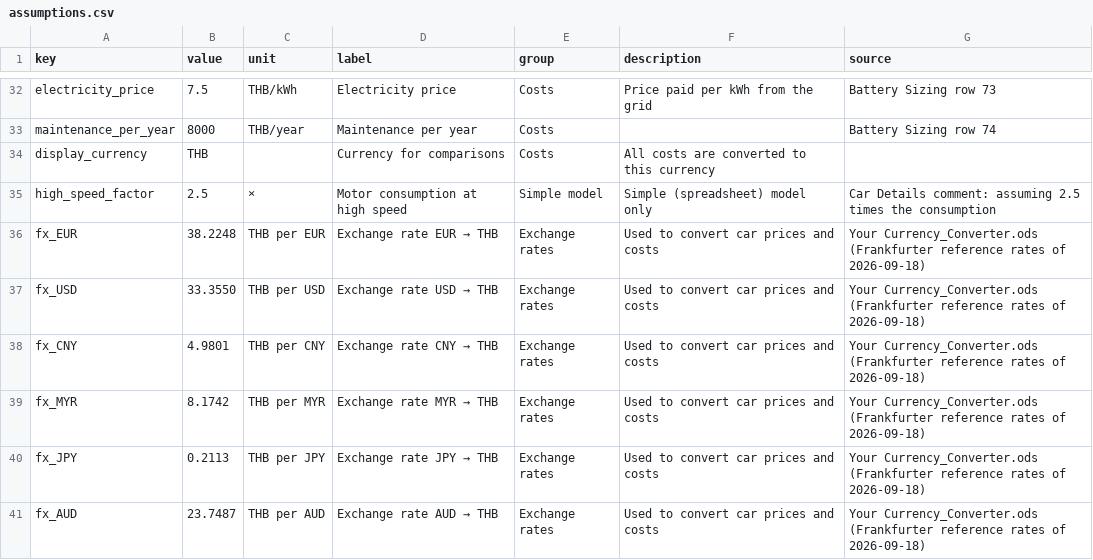
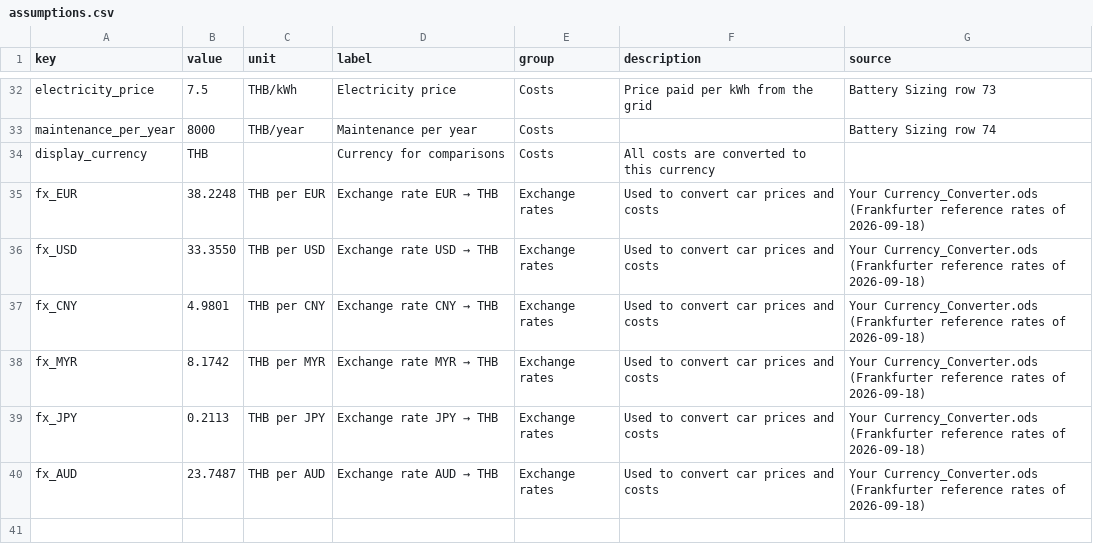
Before and after one commit to JohannesLubahn/ev-range, a CSV file: data/assumptions.csv, drawn as a sheet; only a part is shown, gaps mark what is left out; the diff names each change by its address in the sheet, - before the commit and + after, or states it on an @@ line.

```diff
--- a/data/assumptions.csv
+++ b/data/assumptions.csv
-row 35: high_speed_factor | 2.5 | × | Motor consumption at high speed | Simple model | Simple (spreadsheet) model only | Car Details comment: assuming 2.5 times the consumption
```
Also changed, not shown: data/cars.csv, data/fields.csv, 29 other files.
